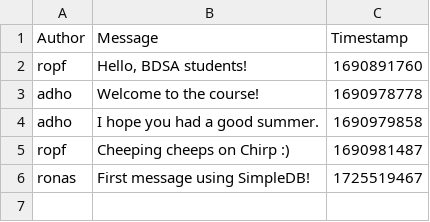
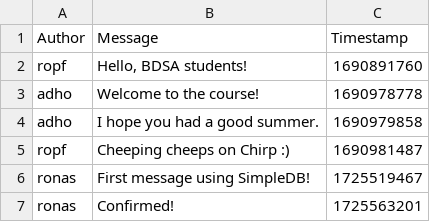
Before and after one commit to ITU-BDSA2024-GROUP19/Chirp, a CSV file: chirp_cli_db.csv, drawn as a sheet.

Commit message:
Confirmation message when posting.

```diff
--- a/chirp_cli_db.csv
+++ b/chirp_cli_db.csv
@@ -6 +6,2 @@ ropf,"Cheeping cheeps on Chirp :)",1690981487
 ronas,First message using SimpleDB!,1725519467
+ronas,Confirmed!,1725563201
```
Also changed, not shown: 1 other file.
